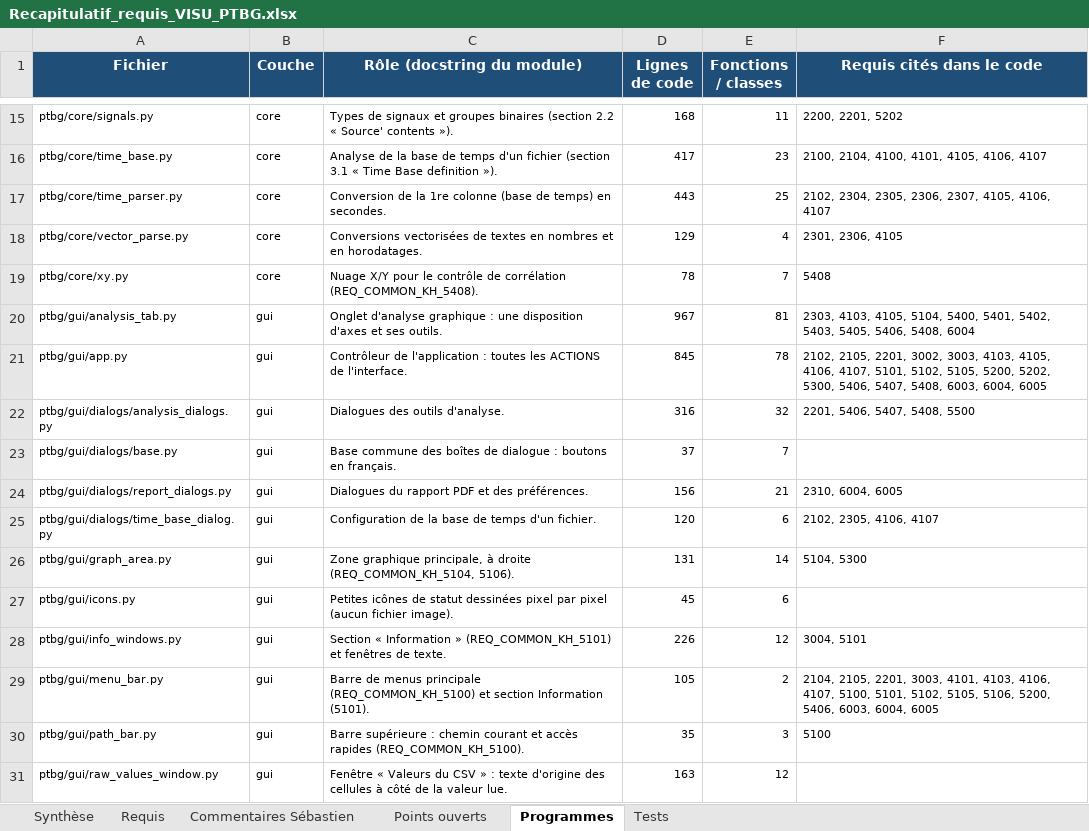
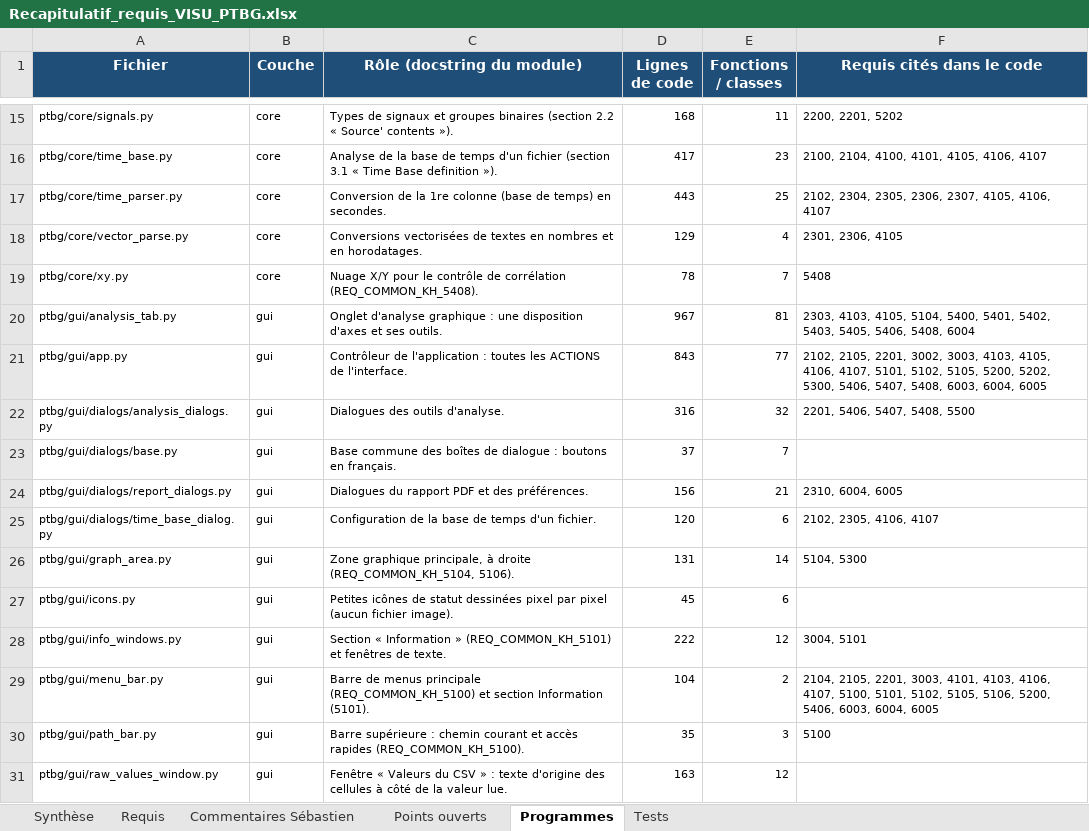
Before and after one commit to mezzine967-lang/arabelle, an Excel workbook: docs/recapitulatif/Recapitulatif_requis_VISU_PTBG.xlsx, sheet Programmes, drawn as a sheet; only a part is shown, gaps mark what is left out; values as stored, in another font and other column widths than the file's, no borders; charts and pictures not drawn; the diff names each change by its address in the sheet, - before the commit and + after, or states it on an @@ line.

```diff
--- a/docs/recapitulatif/Recapitulatif_requis_VISU_PTBG.xlsx (sheet Programmes)
+++ b/docs/recapitulatif/Recapitulatif_requis_VISU_PTBG.xlsx (sheet Programmes)
-D21 (Lignes de code): 845
+D21 (Lignes de code): 843
-E21 (Fonctions / classes): 78
+E21 (Fonctions / classes): 77
-D28 (Lignes de code): 226
+D28 (Lignes de code): 222
-D29 (Lignes de code): 105
+D29 (Lignes de code): 104
```
Also changed, not shown: sheet Requis, 9 other files.
